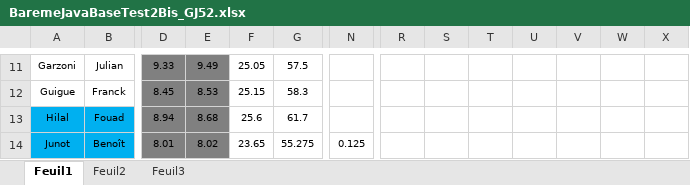
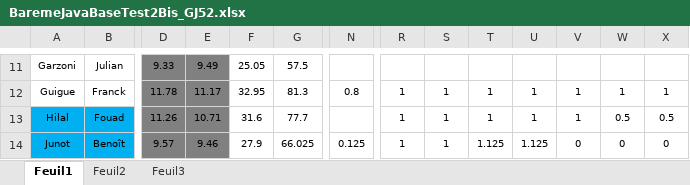
Before and after one commit to chriscerque/CQA_CONTACT_TEST_JAVA_BASE_FINAL_correction, an Excel workbook: BaremeJavaBaseTest2Bis_GJ52.xlsx, sheet Feuil1, drawn as a sheet; only a part is shown, gaps mark what is left out; values as stored, in another font and other column widths than the file's, no borders; conditional formats not drawn; the diff covers the shown part only; the diff names each change by its address in the sheet, - before the commit and + after, or states it on an @@ line.

```diff
--- a/BaremeJavaBaseTest2Bis_GJ52.xlsx (sheet Feuil1)
+++ b/BaremeJavaBaseTest2Bis_GJ52.xlsx (sheet Feuil1)
-D12: 8.45
+D12: 11.78
-E12: 8.53
+E12: 11.17
-F12: 25.15
+F12: 32.95
-G12: 58.3
+G12: 81.3
-N12: (empty)
+N12: 0.8
-R12:R14: (empty)
+R12:R14: 1
-S12:S14: (empty)
+S12:S14: 1
-T12:T13: (empty)
+T12:T13: 1
-U12:U13: (empty)
+U12:U13: 1
-V12:V13: (empty)
+V12:V13: 1
-W12: (empty)
+W12: 1
-X12: (empty)
+X12: 1
-D13: 8.94
+D13: 11.26
-E13: 8.68
+E13: 10.71
-F13: 25.6
+F13: 31.6
-G13: 61.7
+G13: 77.7
-W13: (empty)
+W13: 0.5
-X13: (empty)
+X13: 0.5
-D14: 8.01
+D14: 9.57
-E14: 8.02
+E14: 9.46
-F14: 23.65
+F14: 27.9
-G14: 55.275
+G14: 66.025
-T14: (empty)
+T14: 1.125
-U14: (empty)
+U14: 1.125
-V14: (empty)
+V14: 0
-W14: (empty)
+W14: 0
-X14: (empty)
+X14: 0
```
Also changed, not shown: 358 edited cells elsewhere in this sheet.
